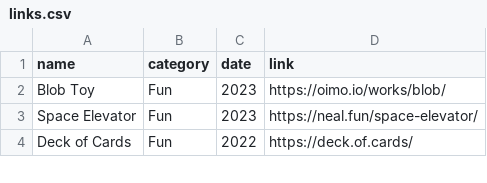
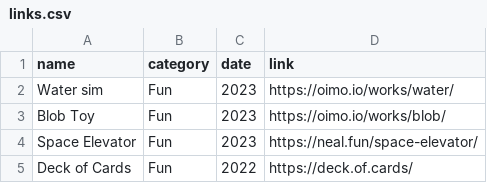
Before and after one commit to evanwill/_drafts, a CSV file: _data/links.csv, drawn as a sheet; only a part is shown.

Commit message:
link

```diff
--- a/_data/links.csv
+++ b/_data/links.csv
@@ -1,2 +1,3 @@
 name,category,date,link
+Water sim,Fun,2023,https://oimo.io/works/water/
 Blob Toy,Fun,2023,https://oimo.io/works/blob/
```
